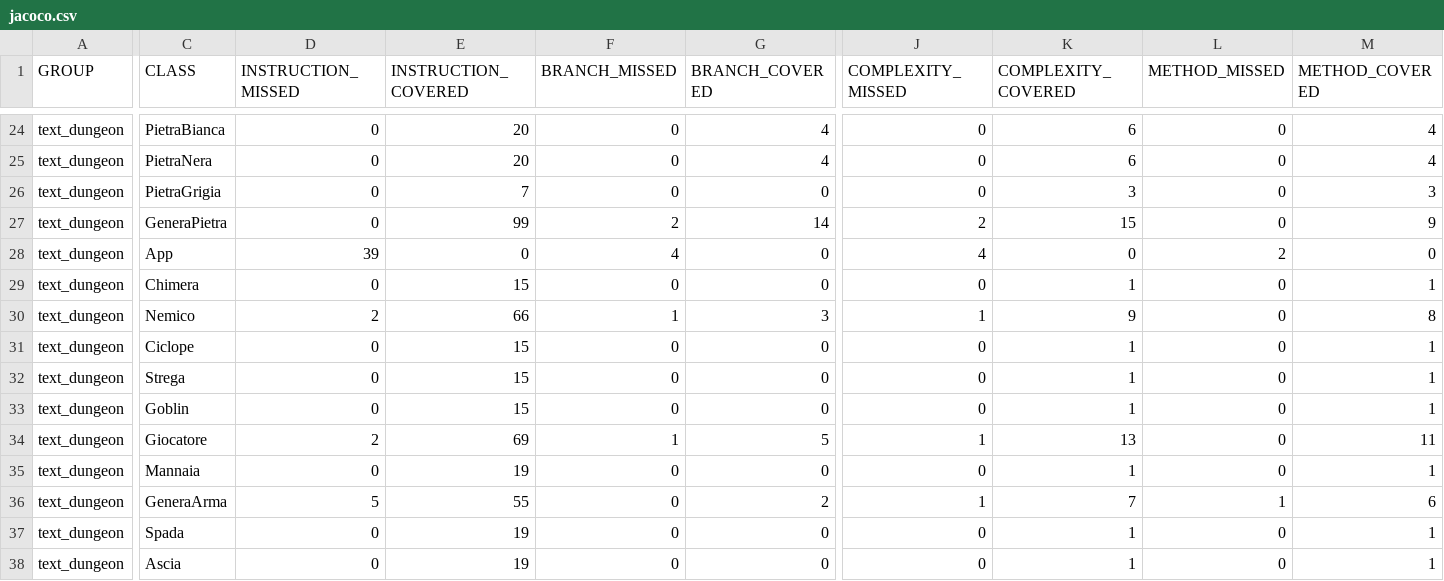
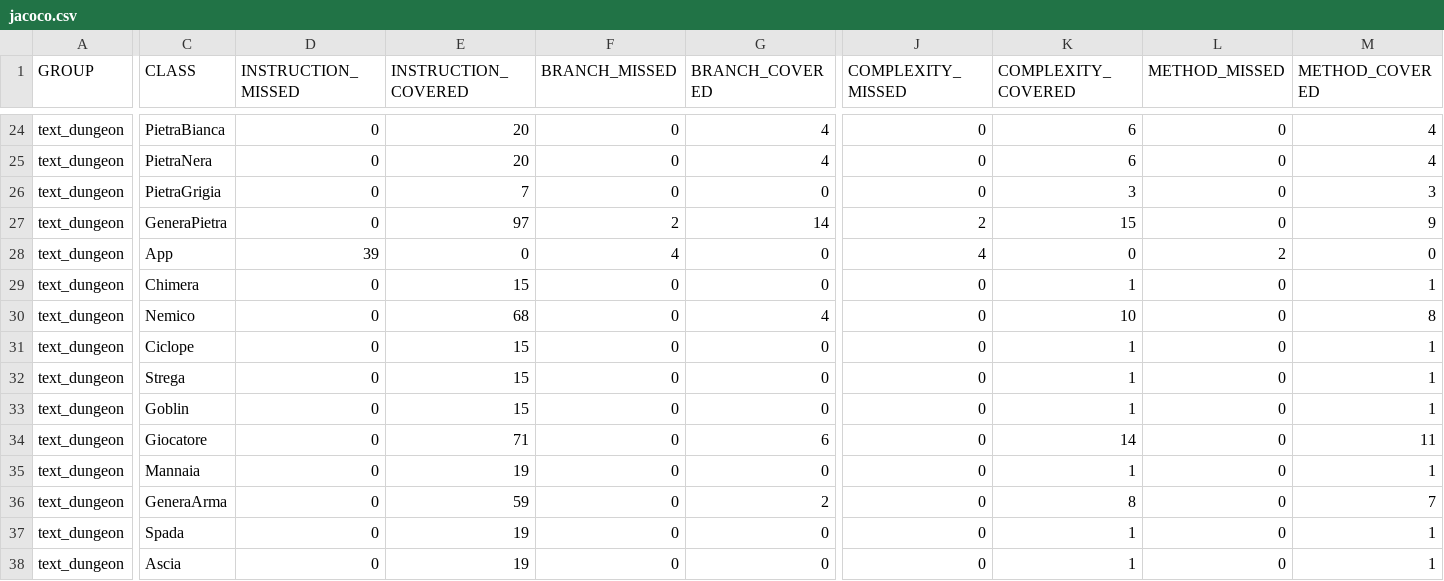
Before and after one commit to Gigi-G/text-dungeon, a CSV file: target/site/jacoco/jacoco.csv, drawn as a sheet; only a part is shown, gaps mark what is left out; the diff names each change by its address in the sheet, - before the commit and + after, or states it on an @@ line.

```diff
--- a/target/site/jacoco/jacoco.csv
+++ b/target/site/jacoco/jacoco.csv
-E27 (INSTRUCTION_COVERED): 99
+E27 (INSTRUCTION_COVERED): 97
-D30 (INSTRUCTION_MISSED): 2
+D30 (INSTRUCTION_MISSED): 0
-E30 (INSTRUCTION_COVERED): 66
+E30 (INSTRUCTION_COVERED): 68
-F30 (BRANCH_MISSED): 1
+F30 (BRANCH_MISSED): 0
-G30 (BRANCH_COVERED): 3
+G30 (BRANCH_COVERED): 4
-J30 (COMPLEXITY_MISSED): 1
+J30 (COMPLEXITY_MISSED): 0
-K30 (COMPLEXITY_COVERED): 9
+K30 (COMPLEXITY_COVERED): 10
-D34 (INSTRUCTION_MISSED): 2
+D34 (INSTRUCTION_MISSED): 0
-E34 (INSTRUCTION_COVERED): 69
+E34 (INSTRUCTION_COVERED): 71
-F34 (BRANCH_MISSED): 1
+F34 (BRANCH_MISSED): 0
-G34 (BRANCH_COVERED): 5
+G34 (BRANCH_COVERED): 6
-J34 (COMPLEXITY_MISSED): 1
+J34 (COMPLEXITY_MISSED): 0
-K34 (COMPLEXITY_COVERED): 13
+K34 (COMPLEXITY_COVERED): 14
-D36 (INSTRUCTION_MISSED): 5
+D36 (INSTRUCTION_MISSED): 0
-E36 (INSTRUCTION_COVERED): 55
+E36 (INSTRUCTION_COVERED): 59
-J36 (COMPLEXITY_MISSED): 1
+J36 (COMPLEXITY_MISSED): 0
-K36 (COMPLEXITY_COVERED): 7
+K36 (COMPLEXITY_COVERED): 8
-L36 (METHOD_MISSED): 1
+L36 (METHOD_MISSED): 0
-M36 (METHOD_COVERED): 6
+M36 (METHOD_COVERED): 7
```
Also changed, not shown: 42 other files.
